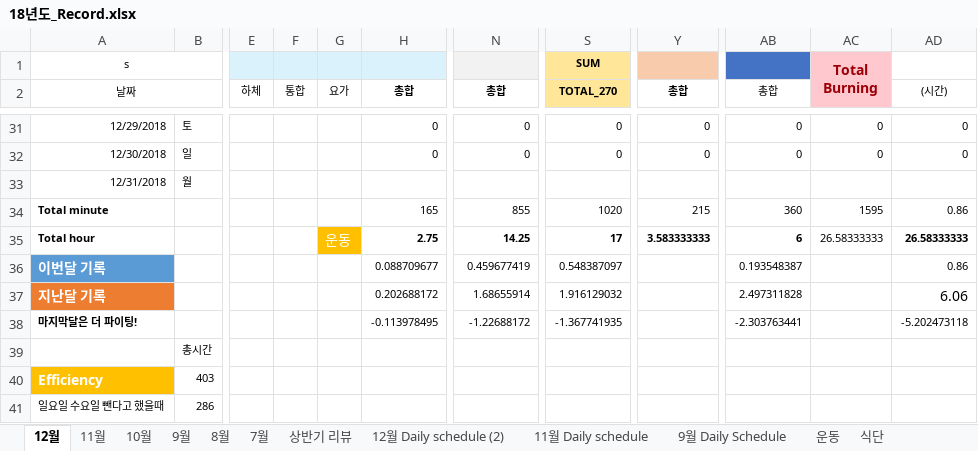
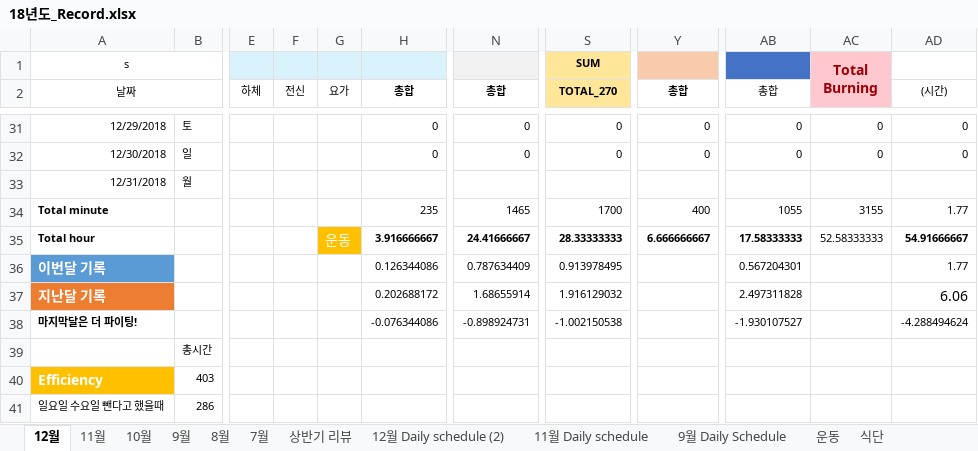
Before and after one commit to Taeu/taeu.github.io, an Excel workbook: record/18년도_Record.xlsx, sheet 12월, drawn as a sheet; only a part is shown, gaps mark what is left out; values as stored, in another font and other column widths than the file's, no borders; the diff covers the shown part only; the diff names each change by its address in the sheet, - before the commit and + after, or states it on an @@ line.

```diff
--- a/record/18년도_Record.xlsx (sheet 12월)
+++ b/record/18년도_Record.xlsx (sheet 12월)
-F2: 통합
+F2: 전신
-H34 (총합): 165
+H34 (총합): 235
-N34 (총합): 855
+N34 (총합): 1465
-S34 (TOTAL_270): 1020
+S34 (TOTAL_270): 1700
-Y34 (총합): 215
+Y34 (총합): 400
-AB34 (총합): 360
+AB34 (총합): 1055
-AC34: 1595
+AC34: 3155
-AD34 ((시간)): 0.86
+AD34 ((시간)): 1.77
-H35 (총합): 2.75
+H35 (총합): 3.916666667
-N35 (총합): 14.25
+N35 (총합): 24.41666667
-S35 (TOTAL_270): 17
+S35 (TOTAL_270): 28.33333333
-Y35 (총합): 3.583333333
+Y35 (총합): 6.666666667
-AB35 (총합): 6
+AB35 (총합): 17.58333333
-AC35: 26.58333333
+AC35: 52.58333333
-AD35 ((시간)): 26.58333333
+AD35 ((시간)): 54.91666667
-H36 (총합): 0.088709677
+H36 (총합): 0.126344086
-N36 (총합): 0.459677419
+N36 (총합): 0.787634409
-S36 (TOTAL_270): 0.548387097
+S36 (TOTAL_270): 0.913978495
-AB36 (총합): 0.193548387
+AB36 (총합): 0.567204301
-AD36 ((시간)): 0.86
+AD36 ((시간)): 1.77
-H38 (총합): -0.113978495
+H38 (총합): -0.076344086
-N38 (총합): -1.22688172
+N38 (총합): -0.898924731
-S38 (TOTAL_270): -1.367741935
+S38 (TOTAL_270): -1.002150538
-AB38 (총합): -2.303763441
+AB38 (총합): -1.930107527
-AD38 ((시간)): -5.202473118
+AD38 ((시간)): -4.288494624
```
Also changed, not shown: 51 edited cells and cell formats elsewhere in this sheet.
